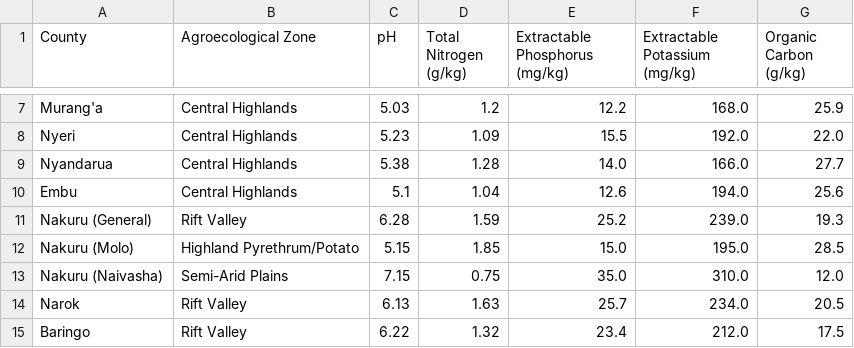
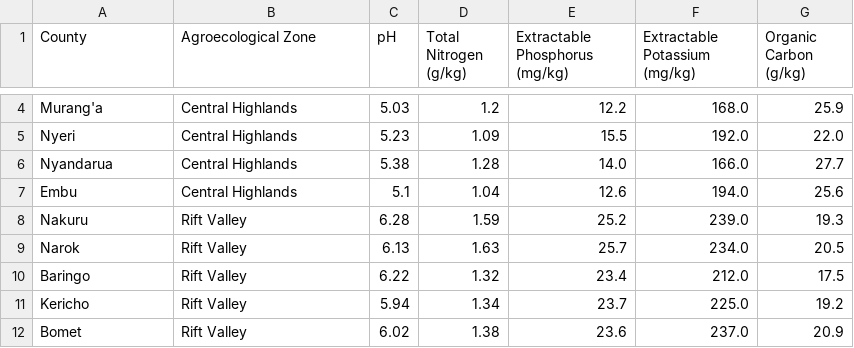
Before and after one commit to Polycar/FarmIQ-Kenya, a CSV file: data/kenya_county_soils.csv, drawn as a sheet; only a part is shown, gaps mark what is left out; the shorter side is filled out with more unchanged rows; the diff covers the shown part only.

```diff
--- a/data/kenya_county_soils.csv
+++ b/data/kenya_county_soils.csv
@@ -10,5 +7,3 @@ Nyandarua,Central Highlands,5.38,1.28,14.0,166.0,27.7
 Embu,Central Highlands,5.1,1.04,12.6,194.0,25.6
-Nakuru (General),Rift Valley,6.28,1.59,25.2,239.0,19.3
-Nakuru (Molo),Highland Pyrethrum/Potato,5.15,1.85,15.0,195.0,28.5
-Nakuru (Naivasha),Semi-Arid Plains,7.15,0.75,35.0,310.0,12.0
+Nakuru,Rift Valley,6.28,1.59,25.2,239.0,19.3
 Narok,Rift Valley,6.13,1.63,25.7,234.0,20.5
```
Also changed, not shown: 22 removed rows and 1 edited cell elsewhere in this file.
